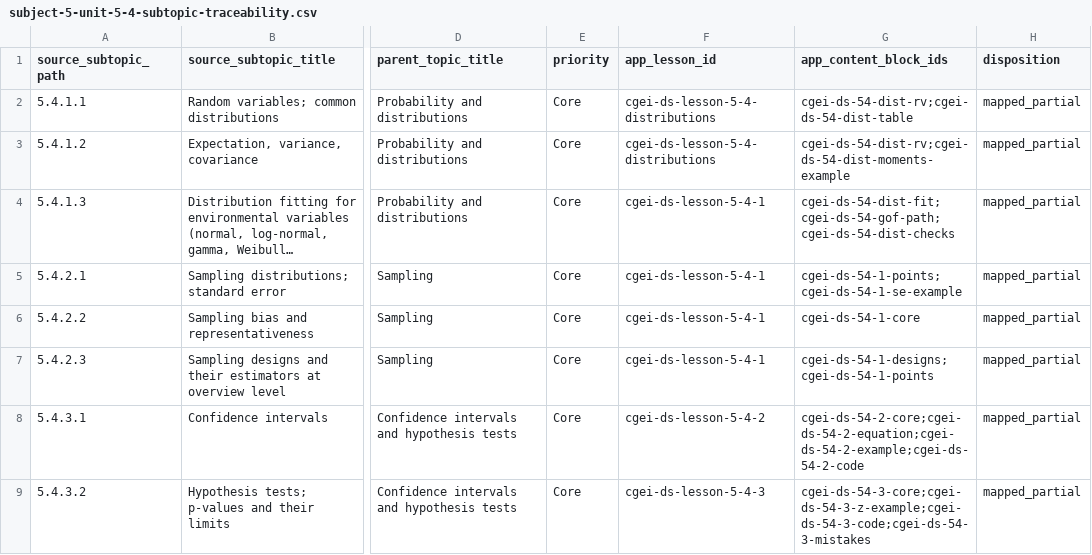
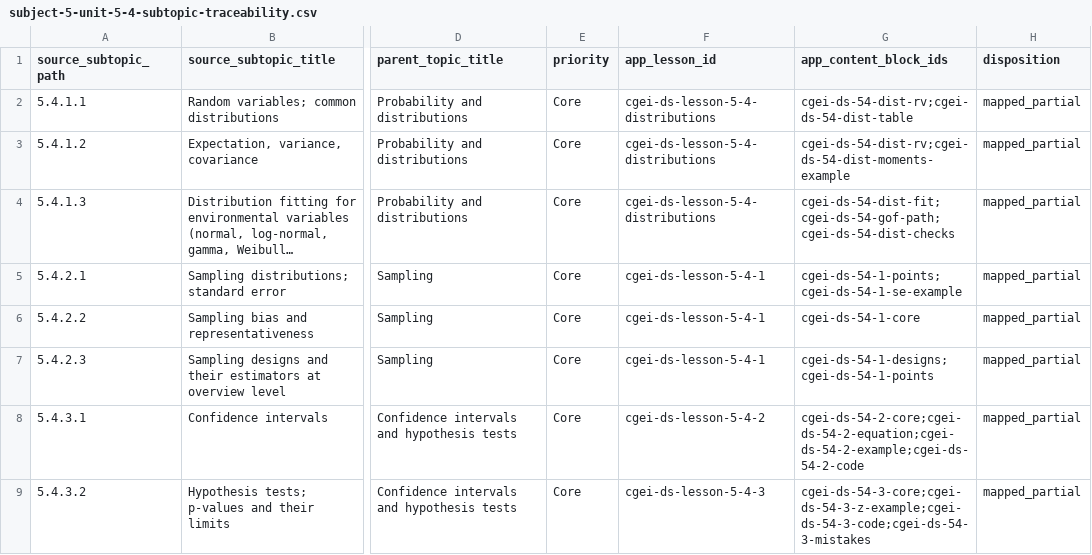
Before and after one commit to musab-shahid/my-study, a CSV file: docs/cgei/subject-5-unit-5-4-subtopic-traceability.csv, drawn as a sheet; only a part is shown, gaps mark what is left out; long unchanged cells end in …; the diff names each change by its address in the sheet, - before the commit and + after, or states it on an @@ line.

Commit message:
fix(cgei): map Unit 5.4.1.3 GOF blocks to distributions lesson

```diff
--- a/docs/cgei/subject-5-unit-5-4-subtopic-traceability.csv
+++ b/docs/cgei/subject-5-unit-5-4-subtopic-traceability.csv
-F4 (app_lesson_id): cgei-ds-lesson-5-4-1
+F4 (app_lesson_id): cgei-ds-lesson-5-4-distributions
```
